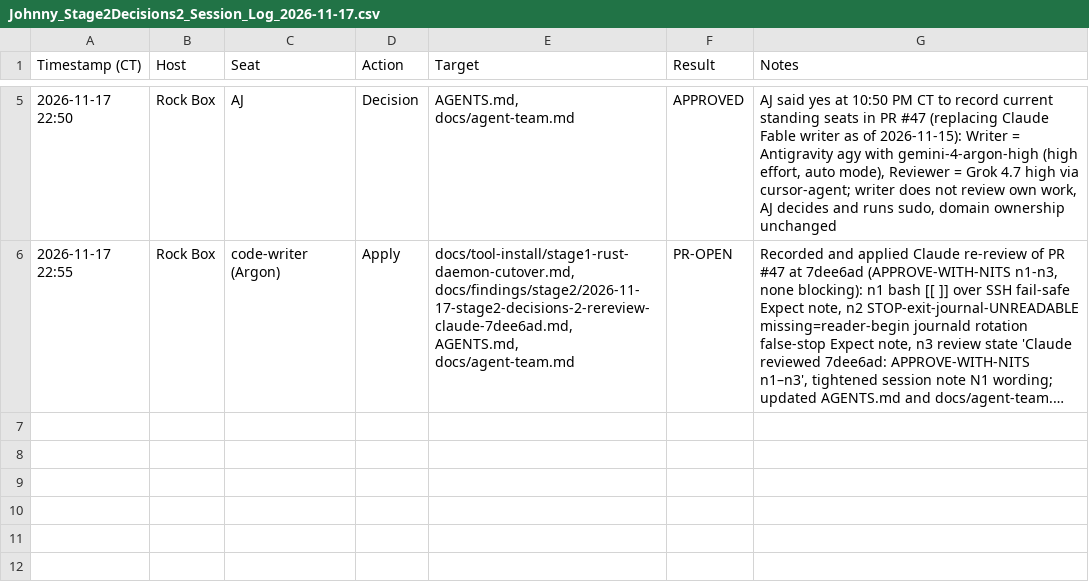
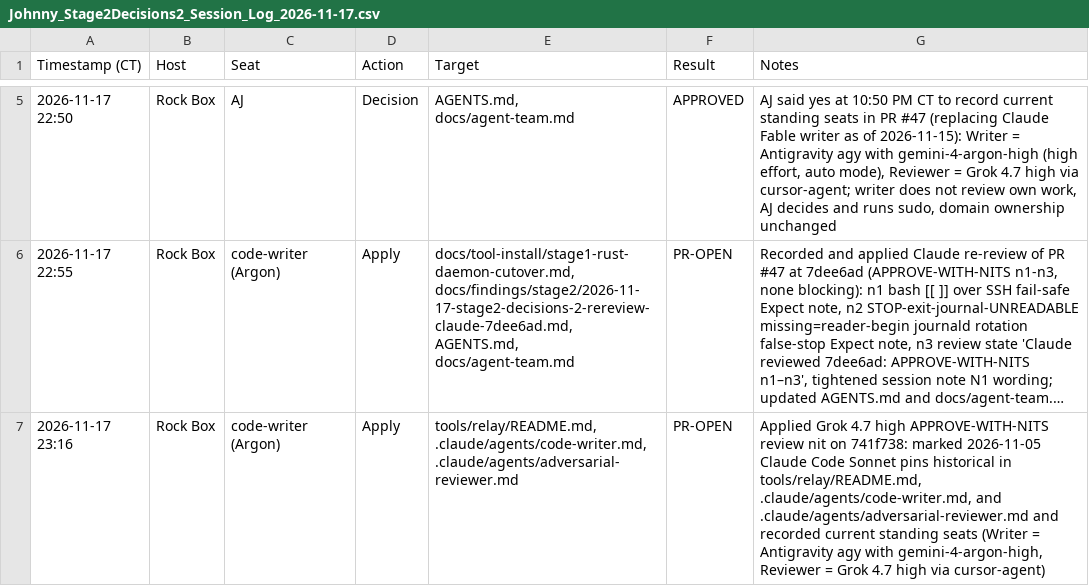
Before and after one commit to ajeswint/strix-halo-johnny, a CSV file: docs/sessions/Johnny_Stage2Decisions2_Session_Log_2026-11-17.csv, drawn as a sheet; only a part is shown, gaps mark what is left out; long unchanged cells end in …; the diff names each change by its address in the sheet, - before the commit and + after, or states it on an @@ line.

Commit message:
Stage 2 decisions 2: mark 2026-11-05 Sonnet pins historical per Grok 741f738 nit

```diff
--- a/docs/sessions/Johnny_Stage2Decisions2_Session_Log_2026-11-17.csv
+++ b/docs/sessions/Johnny_Stage2Decisions2_Session_Log_2026-11-17.csv
+row 7: 2026-11-17 23:16 | Rock Box | code-writer (Argon) | Apply | tools/relay/README.md, .claude/agents/code-writer.md, .claude/agents/adversarial-reviewer.md | PR-OPEN | Applied Grok 4.7 high APPROVE-WITH-NITS review nit on 741f738: marked 2026-11-05 Claude Code Sonnet pins historical in tools/relay/README.md, .claude/agents/code-writer.md, and .claude/agents/adversarial-reviewer.md and recorded current standing seats (Writer = Antigravity agy with gemini-4-argon-high, Reviewer = Grok 4.7 high via cursor-agent)
```
Also changed, not shown: 4 other files.
